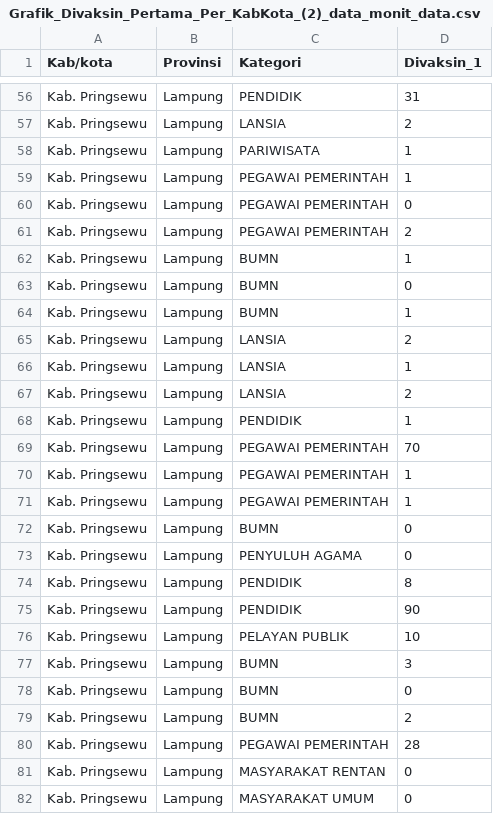
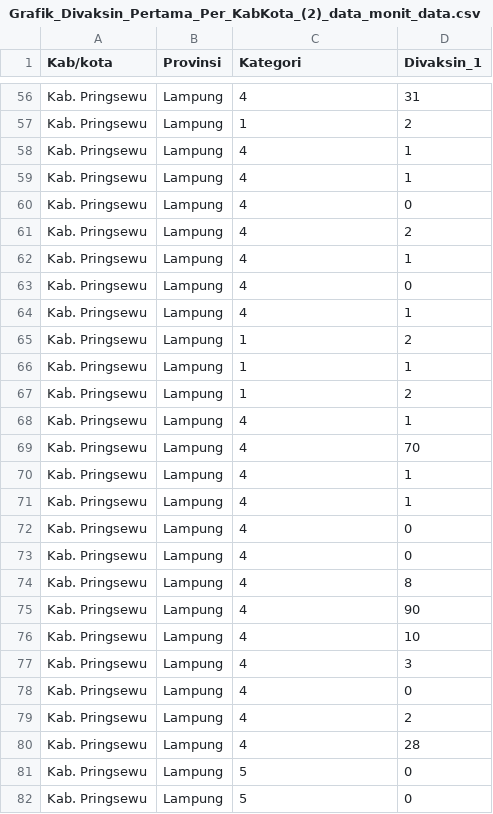
Before and after one commit to Putri-Oktavia/Data-Persebaran-Covid-di-Lampung, a CSV file: Grafik_Divaksin_Pertama_Per_KabKota_(2)_data_monit_data.csv, drawn as a sheet; only a part is shown, gaps mark what is left out; the diff covers the shown part only; the diff names each change by its address in the sheet, - before the commit and + after, or states it on an @@ line.

```diff
--- a/Grafik_Divaksin_Pertama_Per_KabKota_(2)_data_monit_data.csv
+++ b/Grafik_Divaksin_Pertama_Per_KabKota_(2)_data_monit_data.csv
-C56 (Kategori): PENDIDIK
+C56 (Kategori): 4
-C57 (Kategori): LANSIA
+C57 (Kategori): 1
-C58 (Kategori): PARIWISATA
+C58 (Kategori): 4
-C59:C61 (Kategori): PEGAWAI PEMERINTAH
+C59:C61 (Kategori): 4
-C62:C64 (Kategori): BUMN
+C62:C64 (Kategori): 4
-C65:C67 (Kategori): LANSIA
+C65:C67 (Kategori): 1
-C68 (Kategori): PENDIDIK
+C68 (Kategori): 4
-C69:C71 (Kategori): PEGAWAI PEMERINTAH
+C69:C71 (Kategori): 4
-C72 (Kategori): BUMN
+C72 (Kategori): 4
-C73 (Kategori): PENYULUH AGAMA
+C73 (Kategori): 4
-C74:C75 (Kategori): PENDIDIK
+C74:C75 (Kategori): 4
-C76 (Kategori): PELAYAN PUBLIK
+C76 (Kategori): 4
-C77:C79 (Kategori): BUMN
+C77:C79 (Kategori): 4
-C80 (Kategori): PEGAWAI PEMERINTAH
+C80 (Kategori): 4
-C81 (Kategori): MASYARAKAT RENTAN
+C81 (Kategori): 5
-C82 (Kategori): MASYARAKAT UMUM
+C82 (Kategori): 5
```
Also changed, not shown: 72 edited cells elsewhere in this file, Grafik_Divaksin_Kedua_Per_KabKota_(2)_data_monitor_data.csv.
